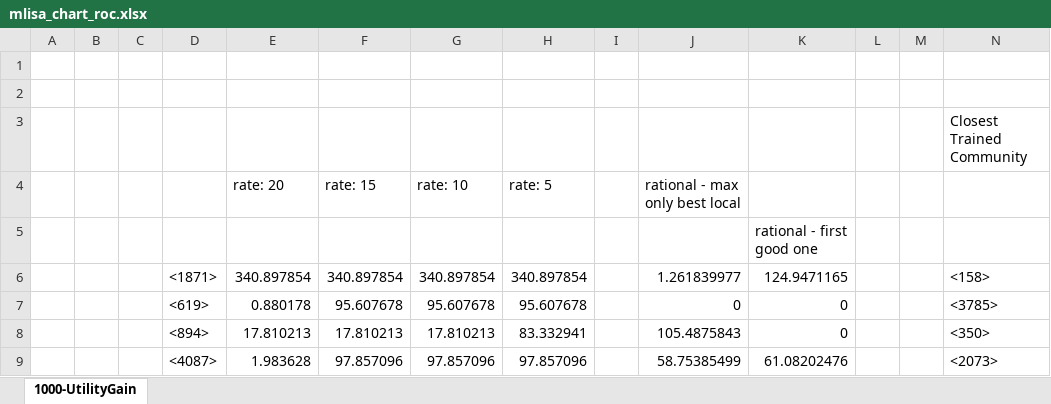
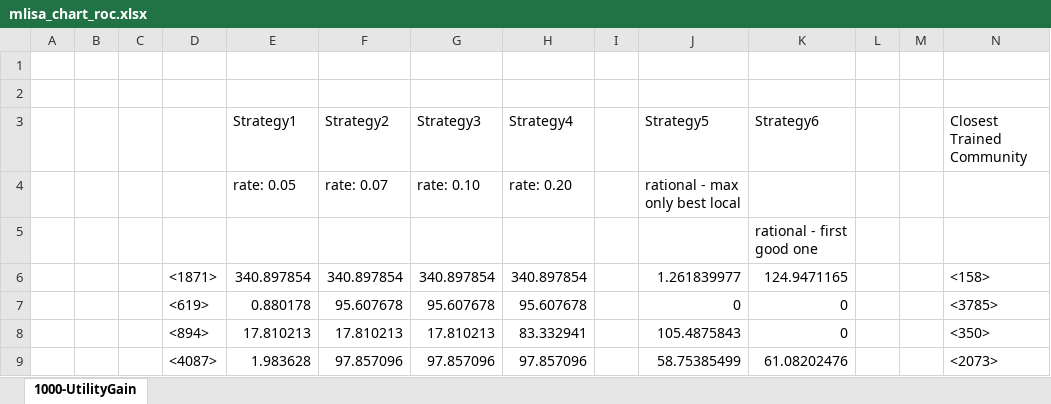
Before and after one commit to Marooned1000/phdwork, an Excel workbook: papers/webservice-coalition-learning/figures/matlab/mlisa_chart_roc.xlsx, sheet 1000-UtilityGain, drawn as a sheet; only a part is shown; values as stored, in another font and other column widths than the file's, no borders; charts and pictures not drawn; removed rows and columns are numbered as before the commit, all else as after; rows hold the shown columns only; the diff names each change by its address in the sheet, - before the commit and + after, or states it on an @@ line.

Commit message:
changes

```diff
--- a/papers/webservice-coalition-learning/figures/matlab/mlisa_chart_roc.xlsx (sheet 1000-UtilityGain)
+++ b/papers/webservice-coalition-learning/figures/matlab/mlisa_chart_roc.xlsx (sheet 1000-UtilityGain)
-row 3:  |  |  |  |  |  |  |  |  |  |  |  |  | Closest Trained Community
+row 3:  |  |  |  | Strategy1 | Strategy2 | Strategy3 | Strategy4 |  | Strategy5 | Strategy6 |  |  | Closest Trained Community
-E4: rate: 20
+E4: rate: 0.05
-F4: rate: 15
+F4: rate: 0.07
-G4: rate: 10
+G4: rate: 0.10
-H4: rate: 5
+H4: rate: 0.20
```
Also changed, not shown: charts or pictures.
